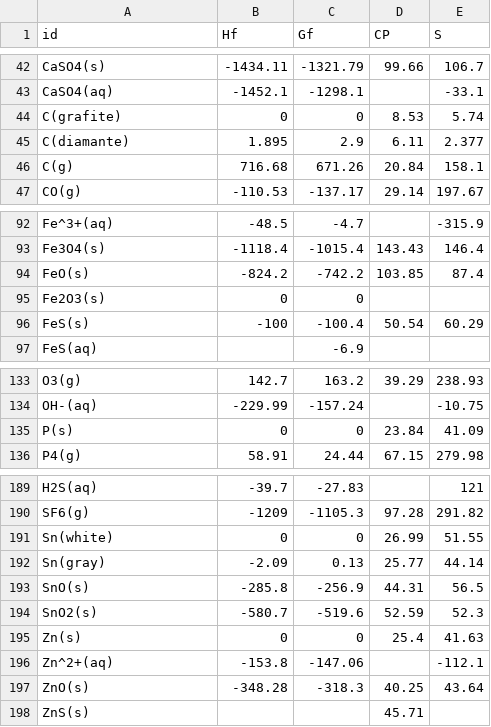
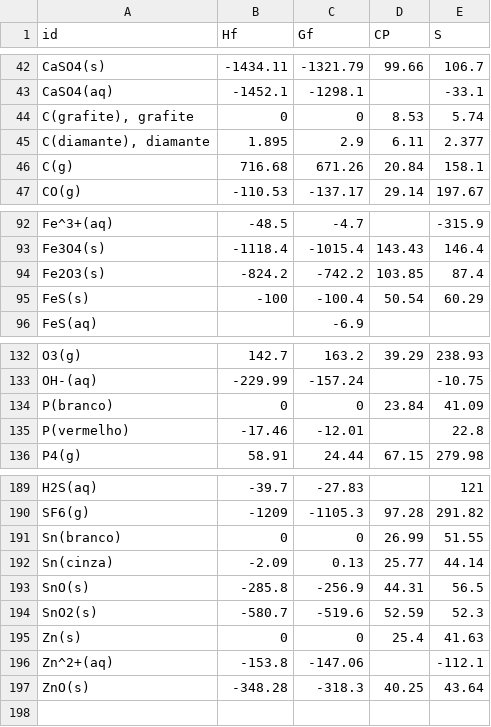
Before and after one commit to gpbraun/braunchem, a CSV file: database/data/inorganic.csv, drawn as a sheet; only a part is shown, gaps mark what is left out; the diff covers the shown part only.

```diff
--- a/database/data/inorganic.csv
+++ b/database/data/inorganic.csv
@@ -43,4 +43,4 @@ CaSO4(s),-1434.11,-1321.79,99.66,106.7
 CaSO4(aq),-1452.1,-1298.1,,-33.1
-C(grafite),0,0,8.53,5.74
-C(diamante),1.895,2.9,6.11,2.377
+"C(grafite), grafite",0,0,8.53,5.74
+"C(diamante), diamante",1.895,2.9,6.11,2.377
 C(g),716.68,671.26,20.84,158.1
@@ -93,4 +93,3 @@ Fe^3+(aq),-48.5,-4.7,,-315.9
 Fe3O4(s),-1118.4,-1015.4,143.43,146.4
-FeO(s),-824.2,-742.2,103.85,87.4
-Fe2O3(s),0,0,,
+Fe2O3(s),-824.2,-742.2,103.85,87.4
 FeS(s),-100,-100.4,50.54,60.29
@@ -134,3 +133,4 @@ O3(g),142.7,163.2,39.29,238.93
 OH-(aq),-229.99,-157.24,,-10.75
-P(s),0,0,23.84,41.09
+P(branco),0,0,23.84,41.09
+P(vermelho),-17.46,-12.01,,22.8
 P4(g),58.91,24.44,67.15,279.98
@@ -190,4 +190,4 @@ H2S(aq),-39.7,-27.83,,121
 SF6(g),-1209,-1105.3,97.28,291.82
-Sn(white),0,0,26.99,51.55
-Sn(gray),-2.09,0.13,25.77,44.14
+Sn(branco),0,0,26.99,51.55
+Sn(cinza),-2.09,0.13,25.77,44.14
 SnO(s),-285.8,-256.9,44.31,56.5
@@ -197,2 +197 @@ Zn^2+(aq),-153.8,-147.06,,-112.1
 ZnO(s),-348.28,-318.3,40.25,43.64
-ZnS(s),,,45.71,
```
Also changed, not shown: 1 edited cell elsewhere in this file, 40 other files.
